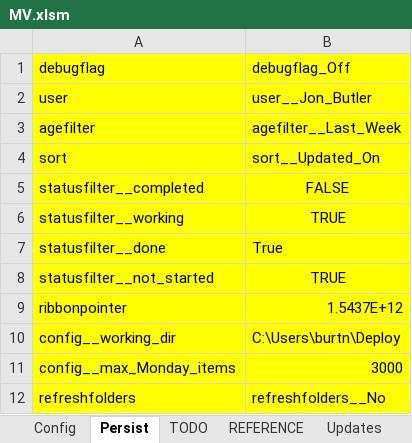
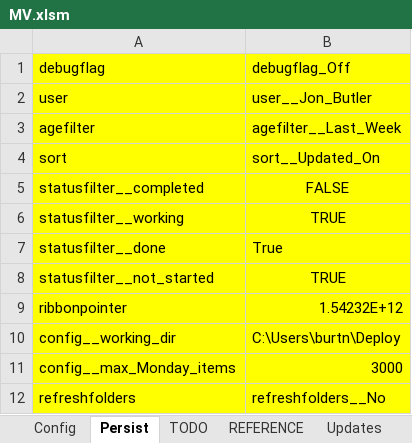
Before and after one commit to burtnolej/excelvba, an Excel workbook: MV.xlsm/MV.xlsm, sheet Persist, drawn as a sheet; only a part is shown; values as stored, in another font and other column widths than the file's, no borders; the diff names each change by its address in the sheet, - before the commit and + after, or states it on an @@ line.

```diff
--- a/MV.xlsm/MV.xlsm (sheet Persist)
+++ b/MV.xlsm/MV.xlsm (sheet Persist)
-B9: 1.5437E+12
+B9: 1.54232E+12
```
Also changed, not shown: MV.xlsm/MondayViewUpdate_Template.xlsm, 2 other files.
